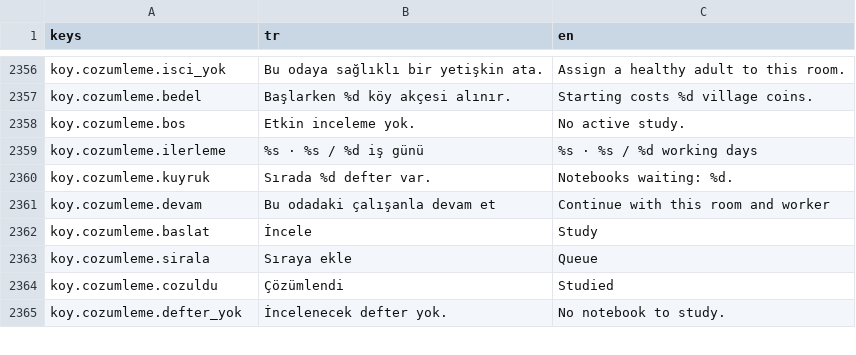
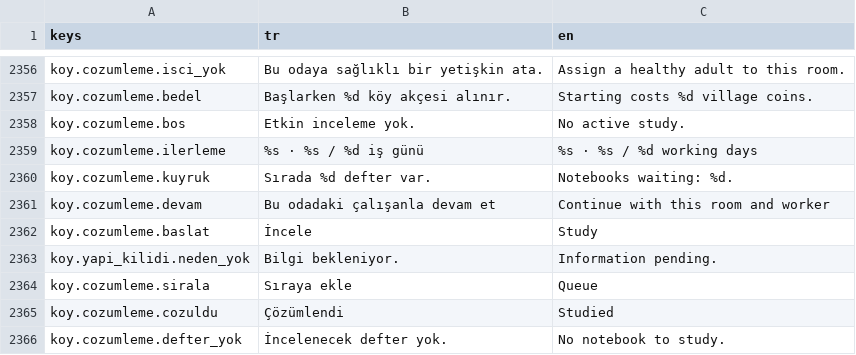
Before and after one commit to berk103458/GameDevoloper, a CSV file: data/metin/metinler.csv, drawn as a sheet; only a part is shown, gaps mark what is left out.

```diff
--- a/data/metin/metinler.csv
+++ b/data/metin/metinler.csv
@@ -2382,2 +2382,3 @@ koy.cozumleme.devam,Bu odadaki çalışanla devam et,Continue with this room and
 koy.cozumleme.baslat,İncele,Study
+koy.yapi_kilidi.neden_yok,Bilgi bekleniyor.,Information pending.
 koy.cozumleme.sirala,Sıraya ekle,Queue
```
Also changed, not shown: 6 other files.
